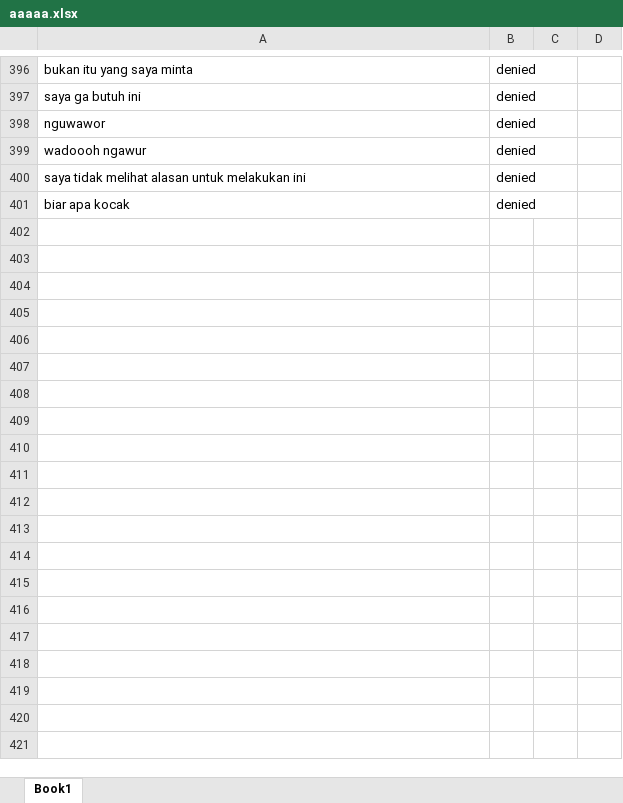
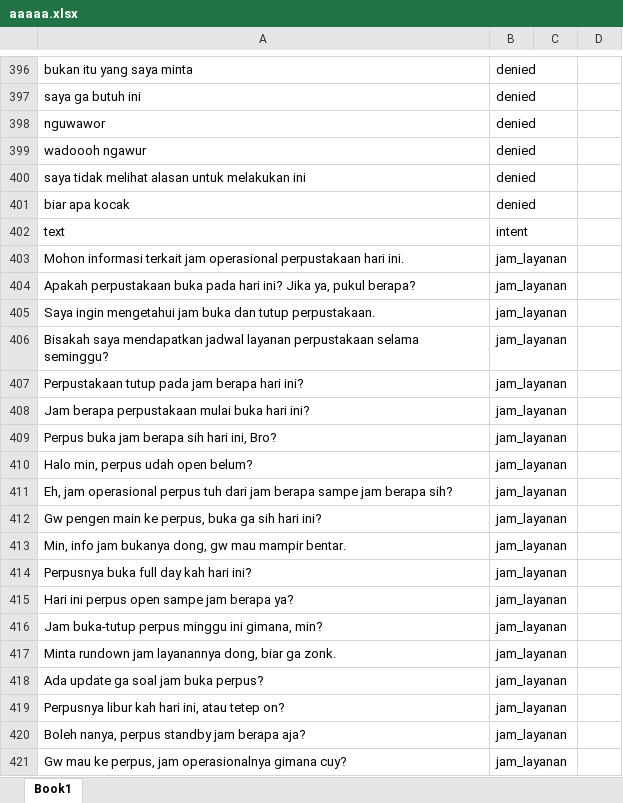
Before and after one commit to HaqTetsuya/rusdi-prototype-1, an Excel workbook: aaaaa.xlsx, sheet Book1, drawn as a sheet; only a part is shown, gaps mark what is left out; values as stored, in another font and other column widths than the file's, no borders; the diff covers the shown part only; the diff names each change by its address in the sheet, - before the commit and + after, or states it on an @@ line.

Commit message:
dataset adjustment add jam_layanan and book_search

```diff
--- a/aaaaa.xlsx (sheet Book1)
+++ b/aaaaa.xlsx (sheet Book1)
+row 402: text | intent
+row 403: Mohon informasi terkait jam operasional perpustakaan hari ini. | jam_layanan
+row 404: Apakah perpustakaan buka pada hari ini? Jika ya, pukul berapa? | jam_layanan
+row 405: Saya ingin mengetahui jam buka dan tutup perpustakaan. | jam_layanan
+row 406: Bisakah saya mendapatkan jadwal layanan perpustakaan selama seminggu? | jam_layanan
+row 407: Perpustakaan tutup pada jam berapa hari ini? | jam_layanan
+row 408: Jam berapa perpustakaan mulai buka hari ini? | jam_layanan
+row 409: Perpus buka jam berapa sih hari ini, Bro? | jam_layanan
+row 410: Halo min, perpus udah open belum? | jam_layanan
+row 411: Eh, jam operasional perpus tuh dari jam berapa sampe jam berapa sih? | jam_layanan
+row 412: Gw pengen main ke perpus, buka ga sih hari ini? | jam_layanan
+row 413: Min, info jam bukanya dong, gw mau mampir bentar. | jam_layanan
+row 414: Perpusnya buka full day kah hari ini? | jam_layanan
+row 415: Hari ini perpus open sampe jam berapa ya? | jam_layanan
+row 416: Jam buka-tutup perpus minggu ini gimana, min? | jam_layanan
+row 417: Minta rundown jam layanannya dong, biar ga zonk. | jam_layanan
+row 418: Ada update ga soal jam buka perpus? | jam_layanan
+row 419: Perpusnya libur kah hari ini, atau tetep on? | jam_layanan
+row 420: Boleh nanya, perpus standby jam berapa aja? | jam_layanan
+row 421: Gw mau ke perpus, jam operasionalnya gimana cuy? | jam_layanan
```
Also changed, not shown: 221 added rows and 6 edited cells elsewhere in this sheet.
